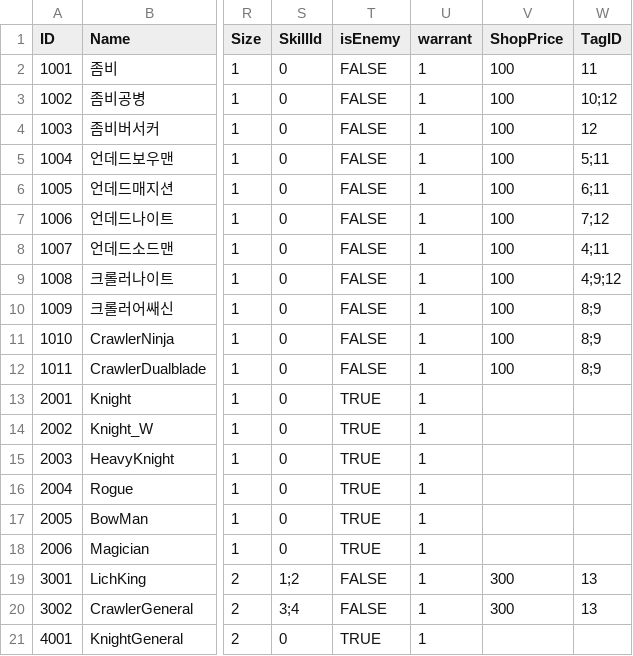
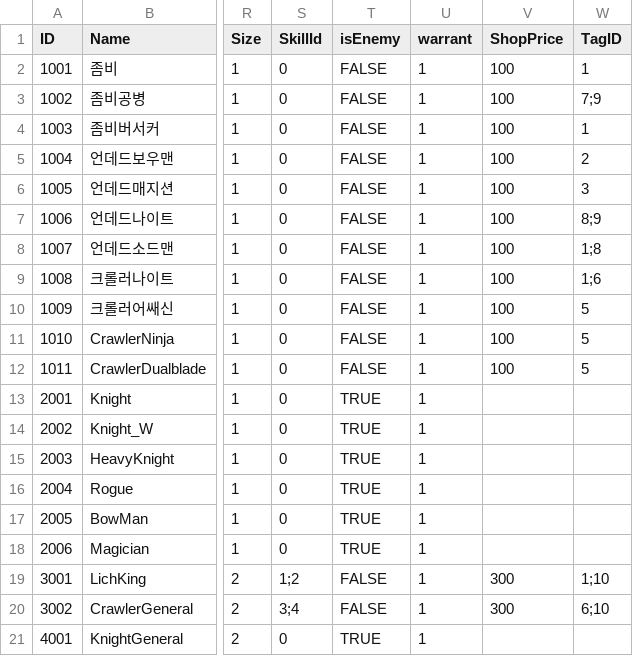
Before and after one commit to LAKAN966/Project_P, a CSV file: Assets/Resources/Data/UnitData.csv, drawn as a sheet; only a part is shown, gaps mark what is left out; the diff names each change by its address in the sheet, - before the commit and + after, or states it on an @@ line.

Commit message:
Fix : UnitData 태그값 수정
Fix : UnitData 태그값 수정

```diff
--- a/Assets/Resources/Data/UnitData.csv
+++ b/Assets/Resources/Data/UnitData.csv
-W2 (TagID): 11
+W2 (TagID): 1
-W3 (TagID): 10;12
+W3 (TagID): 7;9
-W4 (TagID): 12
+W4 (TagID): 1
-W5 (TagID): 5;11
+W5 (TagID): 2
-W6 (TagID): 6;11
+W6 (TagID): 3
-W7 (TagID): 7;12
+W7 (TagID): 8;9
-W8 (TagID): 4;11
+W8 (TagID): 1;8
-W9 (TagID): 4;9;12
+W9 (TagID): 1;6
-W10:W12 (TagID): 8;9
+W10:W12 (TagID): 5
-W19 (TagID): 13
+W19 (TagID): 1;10
-W20 (TagID): 13
+W20 (TagID): 6;10
```
